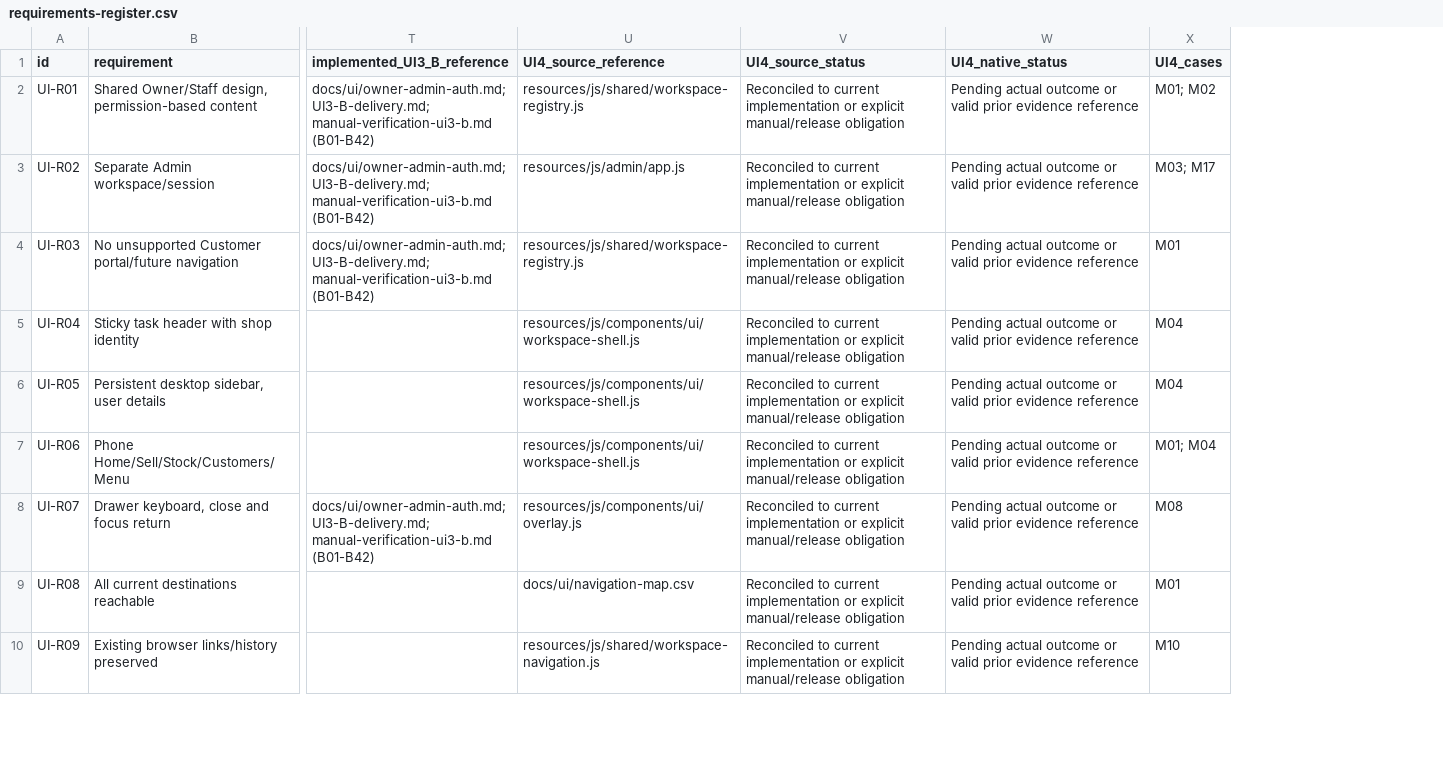
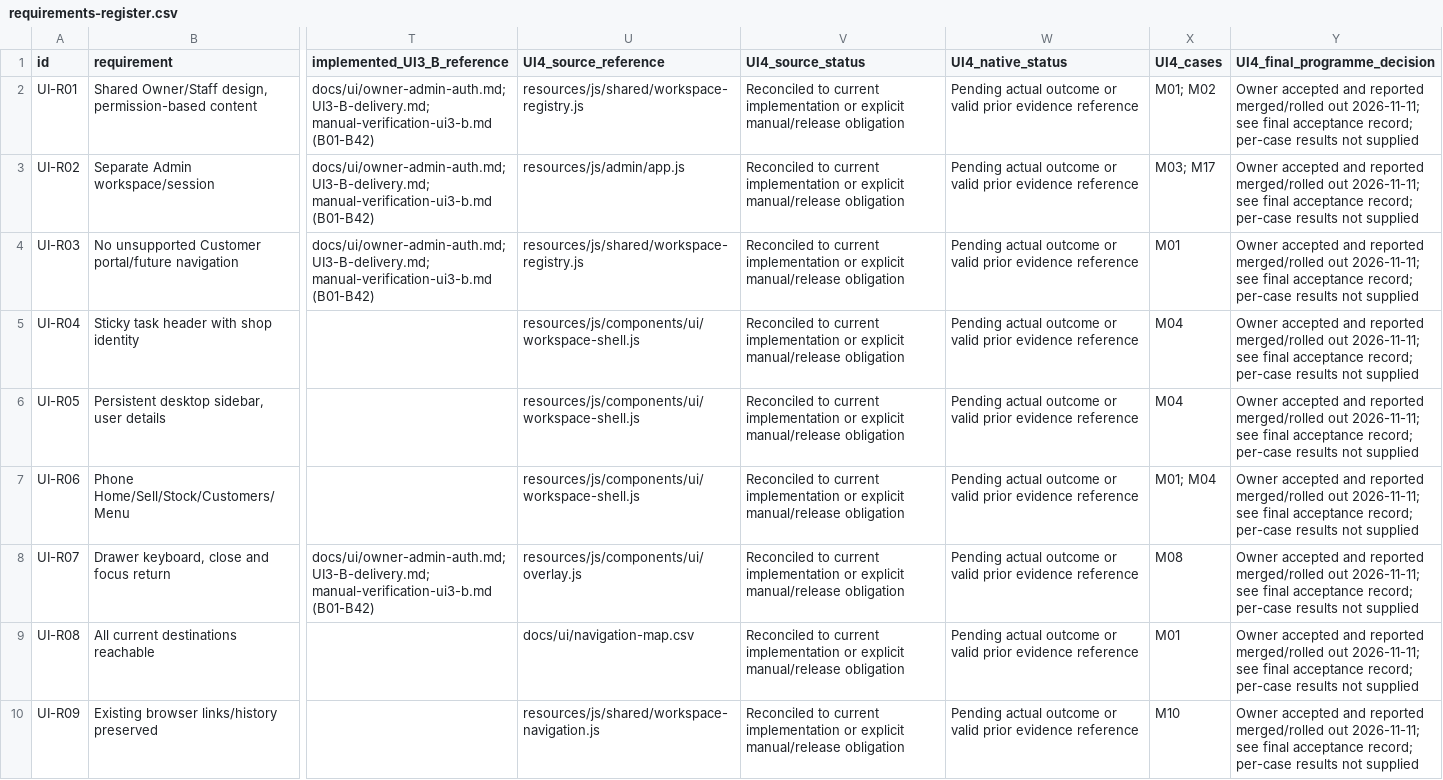
Before and after one commit to Al-siddiq/DawaTrack, a CSV file: docs/ui/requirements-register.csv, drawn as a sheet; only a part is shown, gaps mark what is left out; the diff names each change by its address in the sheet, - before the commit and + after, or states it on an @@ line.

Commit message:
Record Owner UI programme closure and propose Phase 5 delivery plan (#38)

```diff
--- a/docs/ui/requirements-register.csv
+++ b/docs/ui/requirements-register.csv
+column Y (UI4_final_programme_decision), rows 2-10: all Owner accepted and reported merged/rolled out 2026-11-11; see final acceptance record; per-case results not supplied
```
Also changed, not shown: docs/ui/navigation-map.csv, docs/ui/releases/ui4-a-release-decision.csv, 14 other files.
